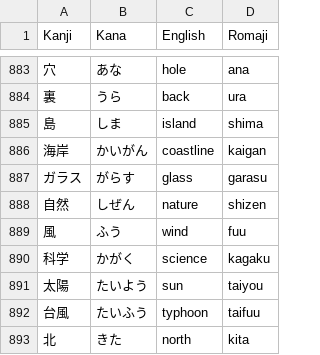
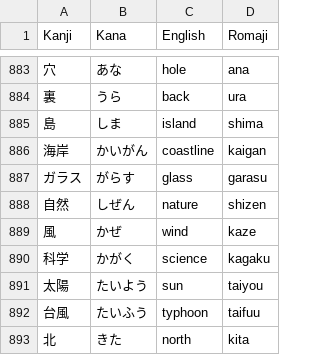
Before and after one commit to YujioOut/FluencyFlow, a CSV file: vocab_list.csv, drawn as a sheet; only a part is shown, gaps mark what is left out.

Commit message:
Add files via upload

```diff
--- a/vocab_list.csv
+++ b/vocab_list.csv
@@ -888,3 +888,3 @@ Kanji,Kana,English,Romaji
 自然, しぜん, nature, shizen
-風, ふう, wind, fuu
+風, かぜ, wind, kaze
 科学, かがく, science, kagaku
```
